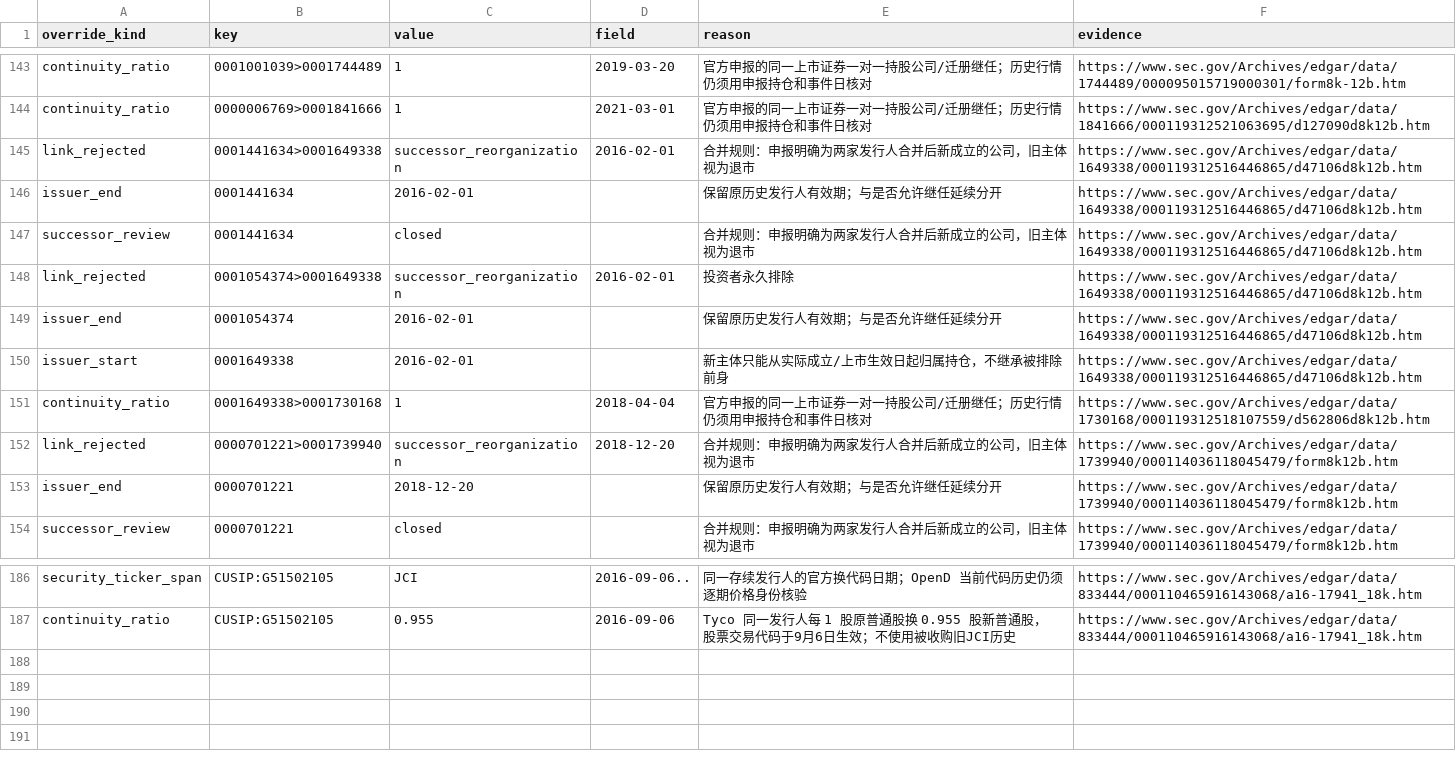
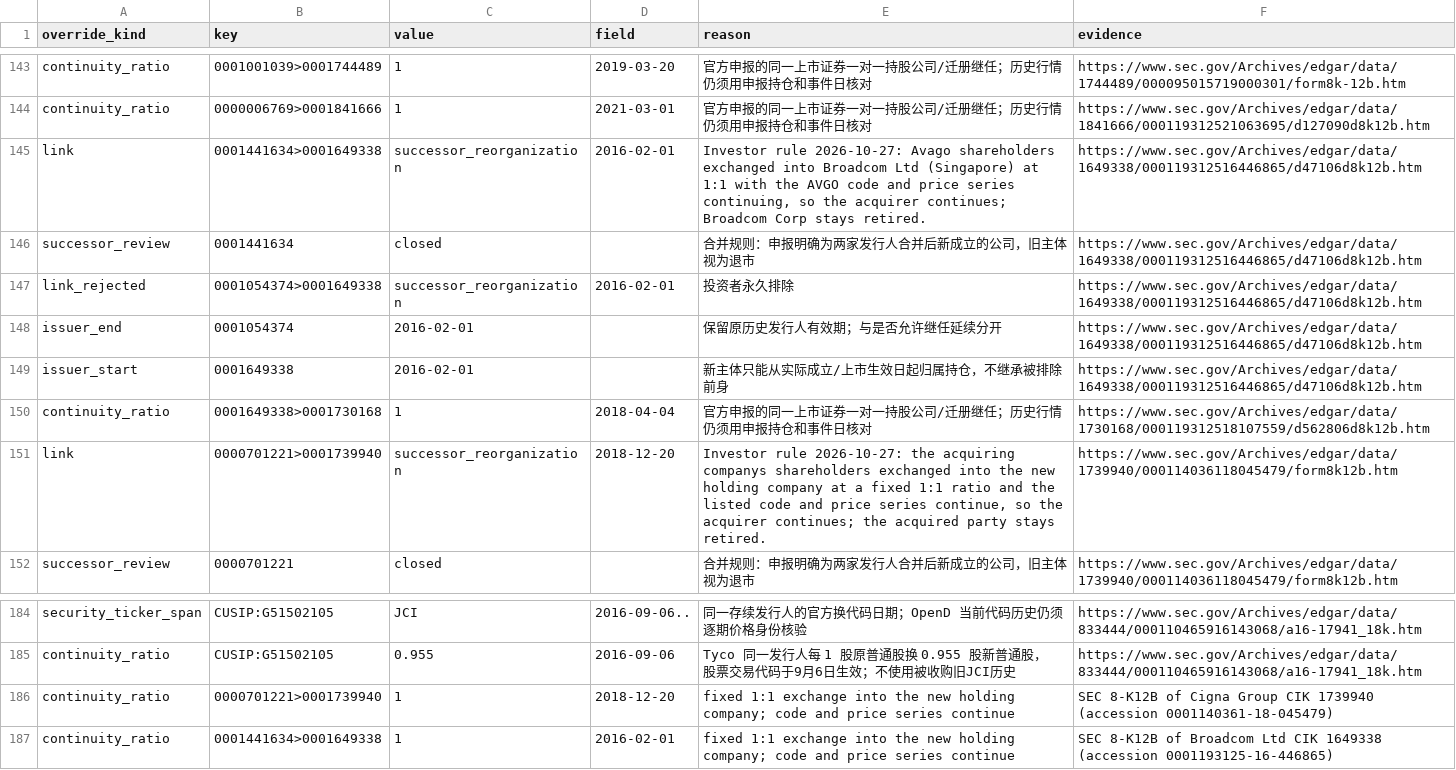
Before and after one commit to EdwinXu108/TrendLead, a CSV file: config/db_overrides_v1.csv, drawn as a sheet; only a part is shown, gaps mark what is left out.

Commit message:
leadtrend_db: restore Cigna/Avago, spinoffs, TRI, VOO benchmark, pool API

```diff
--- a/config/db_overrides_v1.csv
+++ b/config/db_overrides_v1.csv
@@ -144,4 +144,3 @@ continuity_ratio,0001001039>0001744489,1,2019-03-20,官方申报的同一上市
 continuity_ratio,0000006769>0001841666,1,2021-03-01,官方申报的同一上市证券一对一持股公司/迁册继任；历史行情仍须用申报持仓和事件日核对,https://www.sec.gov/Archives/edgar/data/1841666/000119312521063695/d127090d8k12b.htm
-link_rejected,0001441634>0001649338,successor_reorganization,2016-02-01,合并规则：申报明确为两家发行人合并后新成立的公司，旧主体视为退市,https://www.sec.gov/Archives/edgar/data/1649338/000119312516446865/d47106d8k12b.htm
-issuer_end,0001441634,2016-02-01,,保留原历史发行人有效期；与是否允许继任延续分开,https://www.sec.gov/Archives/edgar/data/1649338/000119312516446865/d47106d8k12b.htm
+link,0001441634>0001649338,successor_reorganization,2016-02-01,"Investor rule 2026-10-27: Avago shareholders exchanged into Broadcom Ltd (Singapore) at 1:1 with the AVGO code and price series continuing, so the acquirer continues; Broadcom Corp stays retired.",https://www.sec.gov/Archives/edgar/data/1649338/000119312516446865/d47106d8k12b.htm
 successor_review,0001441634,closed,,合并规则：申报明确为两家发行人合并后新成立的公司，旧主体视为退市,https://www.sec.gov/Archives/edgar/data/1649338/000119312516446865/d47106d8k12b.htm
@@ -151,4 +150,3 @@ issuer_start,0001649338,2016-02-01,,新主体只能从实际成立/上市生效
 continuity_ratio,0001649338>0001730168,1,2018-04-04,官方申报的同一上市证券一对一持股公司/迁册继任；历史行情仍须用申报持仓和事件日核对,https://www.sec.gov/Archives/edgar/data/1730168/000119312518107559/d562806d8k12b.htm
-link_rejected,0000701221>0001739940,successor_reorganization,2018-12-20,合并规则：申报明确为两家发行人合并后新成立的公司，旧主体视为退市,https://www.sec.gov/Archives/edgar/data/1739940/000114036118045479/form8k12b.htm
-issuer_end,0000701221,2018-12-20,,保留原历史发行人有效期；与是否允许继任延续分开,https://www.sec.gov/Archives/edgar/data/1739940/000114036118045479/form8k12b.htm
+link,0000701221>0001739940,successor_reorganization,2018-12-20,"Investor rule 2026-10-27: the acquiring companys shareholders exchanged into the new holding company at a fixed 1:1 ratio and the listed code and price series continue, so the acquirer continues; the acquired party stays retired.",https://www.sec.gov/Archives/edgar/data/1739940/000114036118045479/form8k12b.htm
 successor_review,0000701221,closed,,合并规则：申报明确为两家发行人合并后新成立的公司，旧主体视为退市,https://www.sec.gov/Archives/edgar/data/1739940/000114036118045479/form8k12b.htm
@@ -187 +185,3 @@ security_ticker_span,CUSIP:G51502105,JCI,2016-09-06..,同一存续发行人的
 continuity_ratio,CUSIP:G51502105,0.955,2016-09-06,Tyco 同一发行人每 1 股原普通股换 0.955 股新普通股，股票交易代码于9月6日生效；不使用被收购旧JCI历史,https://www.sec.gov/Archives/edgar/data/833444/000110465916143068/a16-17941_18k.htm
+continuity_ratio,0000701221>0001739940,1,2018-12-20,fixed 1:1 exchange into the new holding company; code and price series continue,SEC 8-K12B of Cigna Group CIK 1739940 (accession 0001140361-18-045479)
+continuity_ratio,0001441634>0001649338,1,2016-02-01,fixed 1:1 exchange into the new holding company; code and price series continue,SEC 8-K12B of Broadcom Ltd CIK 1649338 (accession 0001193125-16-446865)
```
Also changed, not shown: 17 other files.
